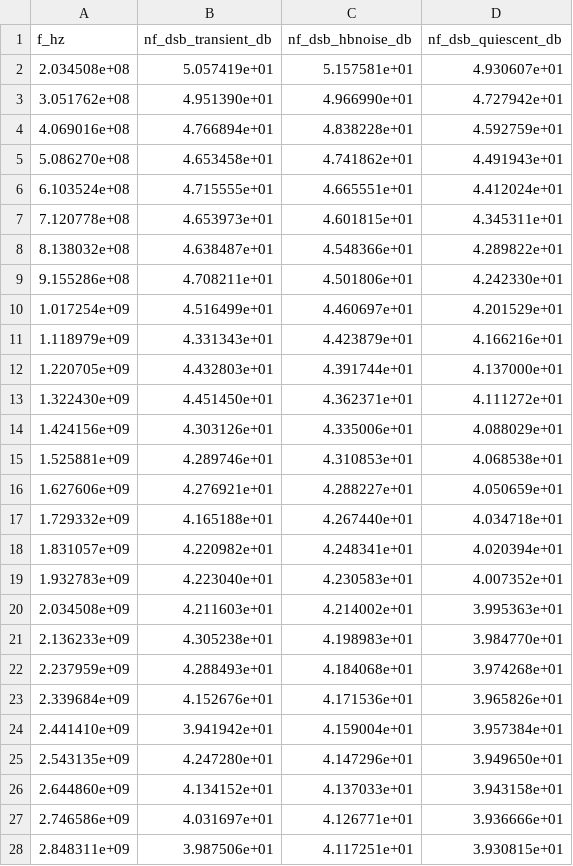
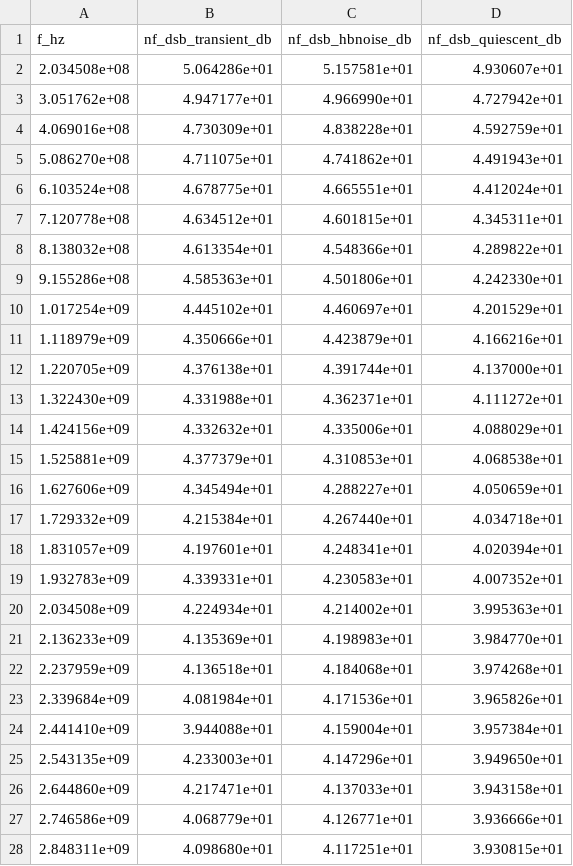
Before and after one commit to iic-jku/SG13CMOS_SPARX, a CSV file: testbenches/xschem/plot_simulations/data/sparx_powdet_sbd_nf_compare.csv, drawn as a sheet; only a part is shown; the diff covers the shown part only.

```diff
--- a/testbenches/xschem/plot_simulations/data/sparx_powdet_sbd_nf_compare.csv
+++ b/testbenches/xschem/plot_simulations/data/sparx_powdet_sbd_nf_compare.csv
@@ -1,28 +1,28 @@
 f_hz,nf_dsb_transient_db,nf_dsb_hbnoise_db,nf_dsb_quiescent_db
-2.034508e+08,5.057419e+01,5.157581e+01,4.930607e+01
-3.051762e+08,4.951390e+01,4.966990e+01,4.727942e+01
-4.069016e+08,4.766894e+01,4.838228e+01,4.592759e+01
-5.086270e+08,4.653458e+01,4.741862e+01,4.491943e+01
-6.103524e+08,4.715555e+01,4.665551e+01,4.412024e+01
-7.120778e+08,4.653973e+01,4.601815e+01,4.345311e+01
-8.138032e+08,4.638487e+01,4.548366e+01,4.289822e+01
-9.155286e+08,4.708211e+01,4.501806e+01,4.242330e+01
-1.017254e+09,4.516499e+01,4.460697e+01,4.201529e+01
-1.118979e+09,4.331343e+01,4.423879e+01,4.166216e+01
-1.220705e+09,4.432803e+01,4.391744e+01,4.137000e+01
-1.322430e+09,4.451450e+01,4.362371e+01,4.111272e+01
-1.424156e+09,4.303126e+01,4.335006e+01,4.088029e+01
-1.525881e+09,4.289746e+01,4.310853e+01,4.068538e+01
-1.627606e+09,4.276921e+01,4.288227e+01,4.050659e+01
-1.729332e+09,4.165188e+01,4.267440e+01,4.034718e+01
-1.831057e+09,4.220982e+01,4.248341e+01,4.020394e+01
-1.932783e+09,4.223040e+01,4.230583e+01,4.007352e+01
-2.034508e+09,4.211603e+01,4.214002e+01,3.995363e+01
-2.136233e+09,4.305238e+01,4.198983e+01,3.984770e+01
-2.237959e+09,4.288493e+01,4.184068e+01,3.974268e+01
-2.339684e+09,4.152676e+01,4.171536e+01,3.965826e+01
-2.441410e+09,3.941942e+01,4.159004e+01,3.957384e+01
-2.543135e+09,4.247280e+01,4.147296e+01,3.949650e+01
-2.644860e+09,4.134152e+01,4.137033e+01,3.943158e+01
-2.746586e+09,4.031697e+01,4.126771e+01,3.936666e+01
-2.848311e+09,3.987506e+01,4.117251e+01,3.930815e+01
+2.034508e+08,5.064286e+01,5.157581e+01,4.930607e+01
+3.051762e+08,4.947177e+01,4.966990e+01,4.727942e+01
+4.069016e+08,4.730309e+01,4.838228e+01,4.592759e+01
+5.086270e+08,4.711075e+01,4.741862e+01,4.491943e+01
+6.103524e+08,4.678775e+01,4.665551e+01,4.412024e+01
+7.120778e+08,4.634512e+01,4.601815e+01,4.345311e+01
+8.138032e+08,4.613354e+01,4.548366e+01,4.289822e+01
+9.155286e+08,4.585363e+01,4.501806e+01,4.242330e+01
+1.017254e+09,4.445102e+01,4.460697e+01,4.201529e+01
+1.118979e+09,4.350666e+01,4.423879e+01,4.166216e+01
+1.220705e+09,4.376138e+01,4.391744e+01,4.137000e+01
+1.322430e+09,4.331988e+01,4.362371e+01,4.111272e+01
+1.424156e+09,4.332632e+01,4.335006e+01,4.088029e+01
+1.525881e+09,4.377379e+01,4.310853e+01,4.068538e+01
+1.627606e+09,4.345494e+01,4.288227e+01,4.050659e+01
+1.729332e+09,4.215384e+01,4.267440e+01,4.034718e+01
+1.831057e+09,4.197601e+01,4.248341e+01,4.020394e+01
+1.932783e+09,4.339331e+01,4.230583e+01,4.007352e+01
+2.034508e+09,4.224934e+01,4.214002e+01,3.995363e+01
+2.136233e+09,4.135369e+01,4.198983e+01,3.984770e+01
+2.237959e+09,4.136518e+01,4.184068e+01,3.974268e+01
+2.339684e+09,4.081984e+01,4.171536e+01,3.965826e+01
+2.441410e+09,3.944088e+01,4.159004e+01,3.957384e+01
+2.543135e+09,4.233003e+01,4.147296e+01,3.949650e+01
+2.644860e+09,4.217471e+01,4.137033e+01,3.943158e+01
+2.746586e+09,4.068779e+01,4.126771e+01,3.936666e+01
+2.848311e+09,4.098680e+01,4.117251e+01,3.930815e+01
```
Also changed, not shown: 21 edited cells elsewhere in this file, testbenches/xschem/plot_simulations/data/sparx_powdet_sbd_nf_lo.csv, testbenches/xschem/plot_simulations/data/sparx_powdet_sbd_nf_lo_m16.csv, 29 other files.
